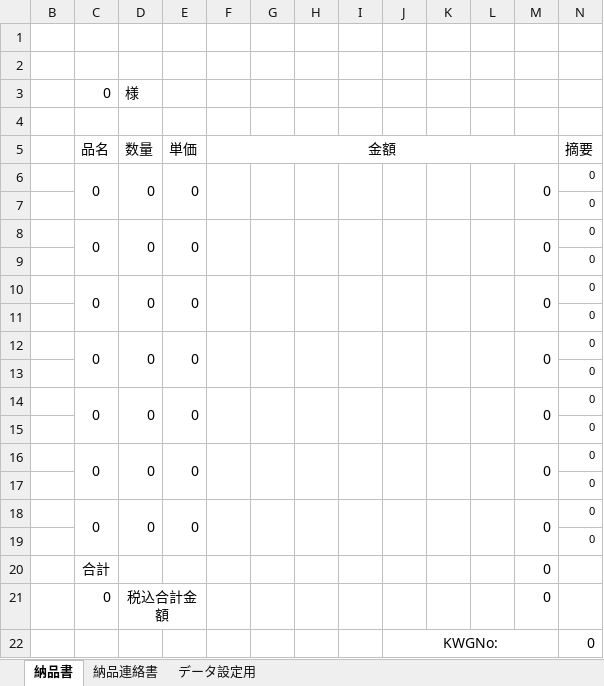
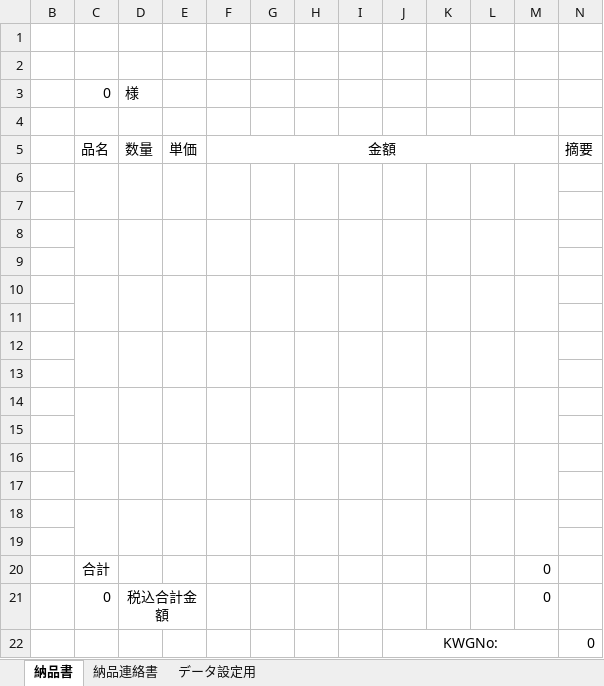
Before and after one commit to e-shinagawa-solcom/KIDS, an Excel workbook: 01_kidsweb/home/kids2/report_tmp/納品書temple_市販_連絡書付.xlsx, sheet 納品書, drawn as a sheet; values as stored, in another font and other column widths than the file's, no borders; the diff names each change by its address in the sheet, - before the commit and + after, or states it on an @@ line.

```diff
--- a/01_kidsweb/home/kids2/report_tmp/納品書temple_市販_連絡書付.xlsx (sheet 納品書)
+++ b/01_kidsweb/home/kids2/report_tmp/納品書temple_市販_連絡書付.xlsx (sheet 納品書)
-row 6:  | 0 | 0 | 0 |  |  |  |  |  |  |  | 0 | 0
+row 6: (empty)
-N7: 0
+N7: (empty)
-row 8:  | 0 | 0 | 0 |  |  |  |  |  |  |  | 0 | 0
+row 8: (empty)
-N9: 0
+N9: (empty)
-row 10:  | 0 | 0 | 0 |  |  |  |  |  |  |  | 0 | 0
+row 10: (empty)
-N11: 0
+N11: (empty)
-row 12:  | 0 | 0 | 0 |  |  |  |  |  |  |  | 0 | 0
+row 12: (empty)
-N13: 0
+N13: (empty)
-row 14:  | 0 | 0 | 0 |  |  |  |  |  |  |  | 0 | 0
+row 14: (empty)
-N15: 0
+N15: (empty)
-row 16:  | 0 | 0 | 0 |  |  |  |  |  |  |  | 0 | 0
+row 16: (empty)
-N17: 0
+N17: (empty)
-row 18:  | 0 | 0 | 0 |  |  |  |  |  |  |  | 0 | 0
+row 18: (empty)
-N19: 0
+N19: (empty)
```
Also changed, not shown: sheet 納品連絡書.
